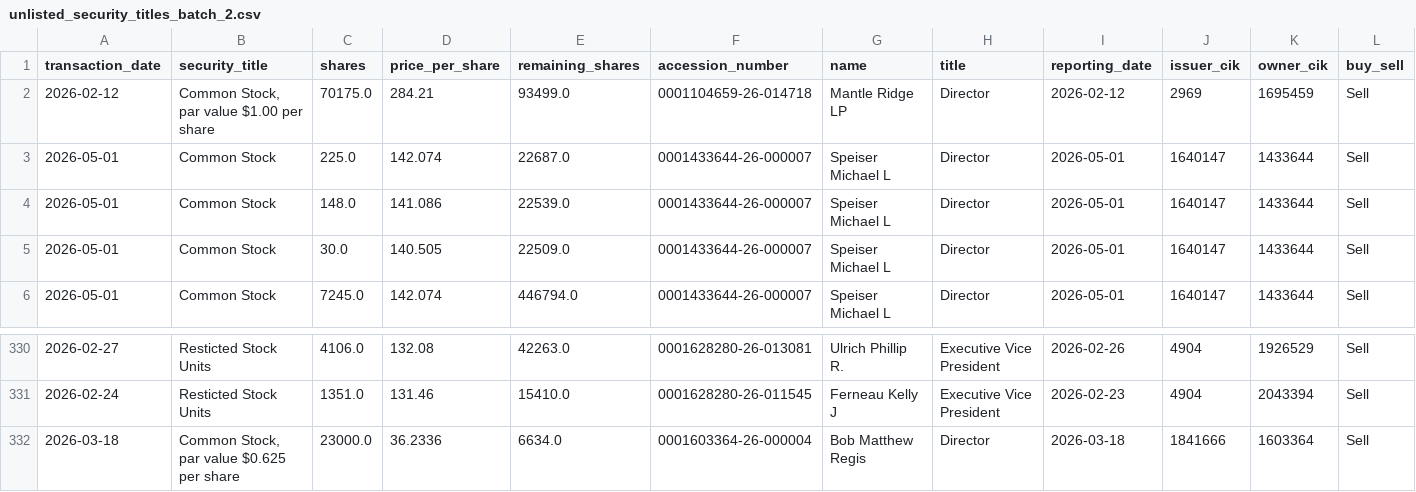
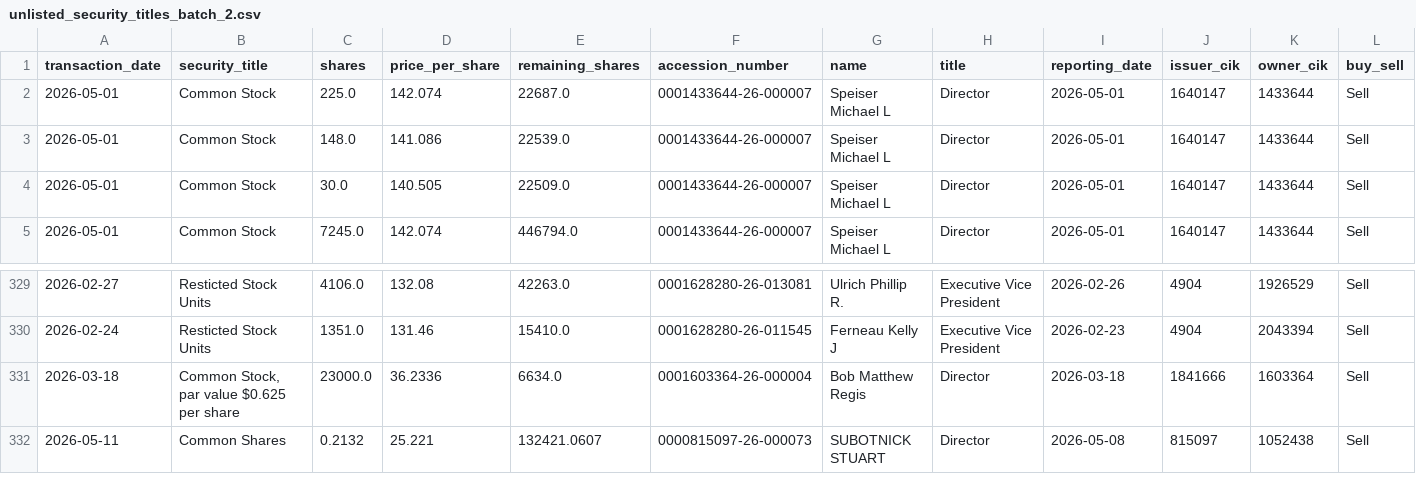
Before and after one commit to supertypeai/sectors_us_insider_trading, a CSV file: unlisted_security_titles_batch_2.csv, drawn as a sheet; only a part is shown, gaps mark what is left out; removed rows and columns are numbered as before the commit, all else as after; rows hold the shown columns only; the diff names each change by its address in the sheet, - before the commit and + after, or states it on an @@ line.

```diff
--- a/unlisted_security_titles_batch_2.csv
+++ b/unlisted_security_titles_batch_2.csv
-row 2: 2026-02-12 | Common Stock, par value $1.00 per share | 70175.0 | 284.21 | 93499.0 | 0001104659-26-014718 | Mantle Ridge LP | Director | 2026-02-12 | 2969 | 1695459 | Sell
+row 332: 2026-05-11 | Common Shares | 0.2132 | 25.221 | 132421.0607 | 0000815097-26-000073 | SUBOTNICK STUART | Director | 2026-05-08 | 815097 | 1052438 | Sell
```
